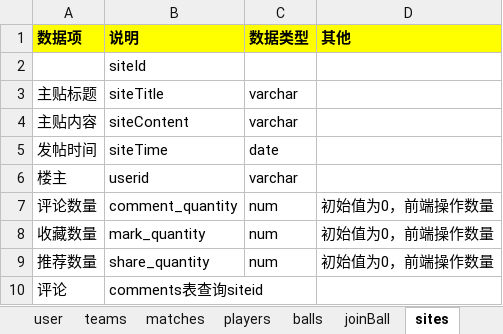
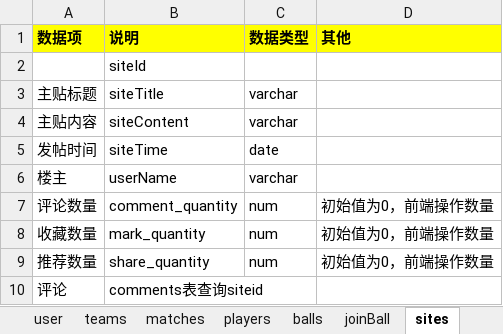
Before and after one commit to lhk0705/ballfamily, an Excel workbook: 后台表.xlsx, sheet sites, drawn as a sheet; values as stored, in another font and other column widths than the file's, no borders; the diff names each change by its address in the sheet, - before the commit and + after, or states it on an @@ line.

```diff
--- a/后台表.xlsx (sheet sites)
+++ b/后台表.xlsx (sheet sites)
-B6 (说明): userid
+B6 (说明): userName
```
Also changed, not shown: sheet comments, 12 other files.
